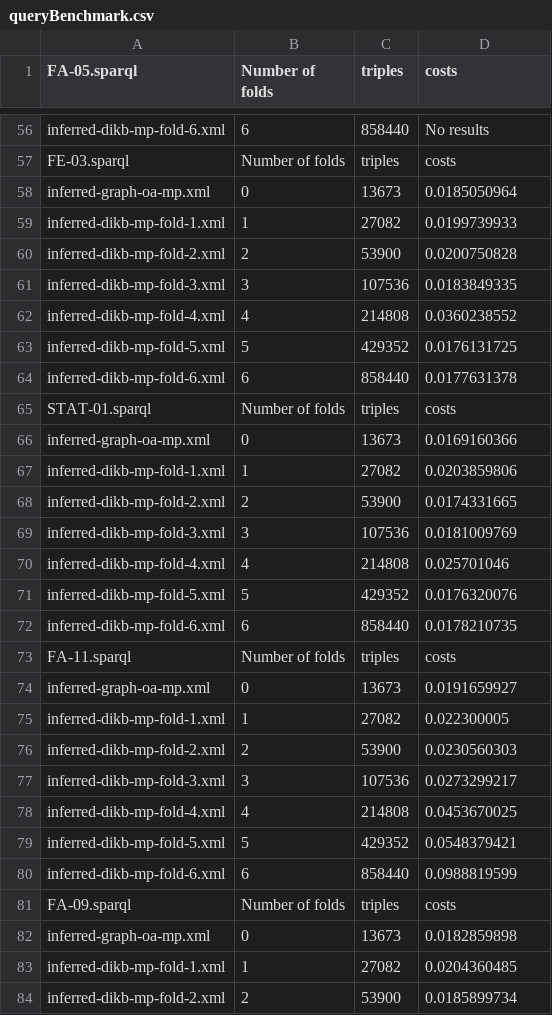
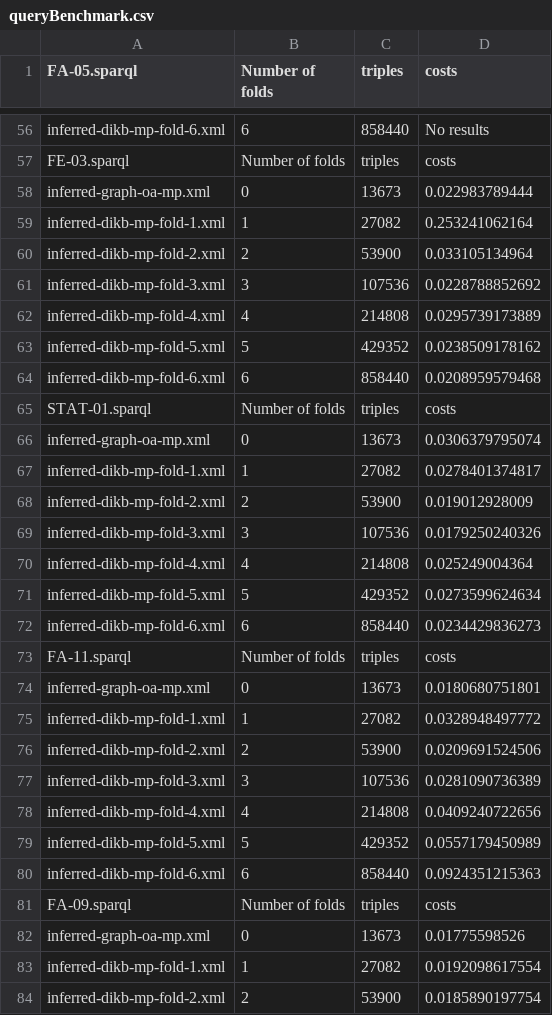
Before and after one commit to dbmi-pitt/DIKB-Micropublication, a CSV file: data/queryBenchmark.csv, drawn as a sheet; only a part is shown, gaps mark what is left out; the diff covers the shown part only.

```diff
--- a/data/queryBenchmark.csv
+++ b/data/queryBenchmark.csv
@@ -57,28 +57,28 @@ inferred-dikb-mp-fold-6.xml|6|858440|No results
 FE-03.sparql|Number of folds|triples|costs
-inferred-graph-oa-mp.xml|0|13673|0.0185050964
-inferred-dikb-mp-fold-1.xml|1|27082|0.0199739933
-inferred-dikb-mp-fold-2.xml|2|53900|0.0200750828
-inferred-dikb-mp-fold-3.xml|3|107536|0.0183849335
-inferred-dikb-mp-fold-4.xml|4|214808|0.0360238552
-inferred-dikb-mp-fold-5.xml|5|429352|0.0176131725
-inferred-dikb-mp-fold-6.xml|6|858440|0.0177631378
+inferred-graph-oa-mp.xml|0|13673|0.022983789444
+inferred-dikb-mp-fold-1.xml|1|27082|0.253241062164
+inferred-dikb-mp-fold-2.xml|2|53900|0.033105134964
+inferred-dikb-mp-fold-3.xml|3|107536|0.0228788852692
+inferred-dikb-mp-fold-4.xml|4|214808|0.0295739173889
+inferred-dikb-mp-fold-5.xml|5|429352|0.0238509178162
+inferred-dikb-mp-fold-6.xml|6|858440|0.0208959579468
 STAT-01.sparql|Number of folds|triples|costs
-inferred-graph-oa-mp.xml|0|13673|0.0169160366
-inferred-dikb-mp-fold-1.xml|1|27082|0.0203859806
-inferred-dikb-mp-fold-2.xml|2|53900|0.0174331665
-inferred-dikb-mp-fold-3.xml|3|107536|0.0181009769
-inferred-dikb-mp-fold-4.xml|4|214808|0.025701046
-inferred-dikb-mp-fold-5.xml|5|429352|0.0176320076
-inferred-dikb-mp-fold-6.xml|6|858440|0.0178210735
+inferred-graph-oa-mp.xml|0|13673|0.0306379795074
+inferred-dikb-mp-fold-1.xml|1|27082|0.0278401374817
+inferred-dikb-mp-fold-2.xml|2|53900|0.019012928009
+inferred-dikb-mp-fold-3.xml|3|107536|0.0179250240326
+inferred-dikb-mp-fold-4.xml|4|214808|0.025249004364
+inferred-dikb-mp-fold-5.xml|5|429352|0.0273599624634
+inferred-dikb-mp-fold-6.xml|6|858440|0.0234429836273
 FA-11.sparql|Number of folds|triples|costs
-inferred-graph-oa-mp.xml|0|13673|0.0191659927
-inferred-dikb-mp-fold-1.xml|1|27082|0.022300005
-inferred-dikb-mp-fold-2.xml|2|53900|0.0230560303
-inferred-dikb-mp-fold-3.xml|3|107536|0.0273299217
-inferred-dikb-mp-fold-4.xml|4|214808|0.0453670025
-inferred-dikb-mp-fold-5.xml|5|429352|0.0548379421
-inferred-dikb-mp-fold-6.xml|6|858440|0.0988819599
+inferred-graph-oa-mp.xml|0|13673|0.0180680751801
+inferred-dikb-mp-fold-1.xml|1|27082|0.0328948497772
+inferred-dikb-mp-fold-2.xml|2|53900|0.0209691524506
+inferred-dikb-mp-fold-3.xml|3|107536|0.0281090736389
+inferred-dikb-mp-fold-4.xml|4|214808|0.0409240722656
+inferred-dikb-mp-fold-5.xml|5|429352|0.0557179450989
+inferred-dikb-mp-fold-6.xml|6|858440|0.0924351215363
 FA-09.sparql|Number of folds|triples|costs
-inferred-graph-oa-mp.xml|0|13673|0.0182859898
-inferred-dikb-mp-fold-1.xml|1|27082|0.0204360485
-inferred-dikb-mp-fold-2.xml|2|53900|0.0185899734
+inferred-graph-oa-mp.xml|0|13673|0.01775598526
+inferred-dikb-mp-fold-1.xml|1|27082|0.0192098617554
+inferred-dikb-mp-fold-2.xml|2|53900|0.0185890197754
```
Also changed, not shown: 137 edited cells elsewhere in this file, 7 other files.
